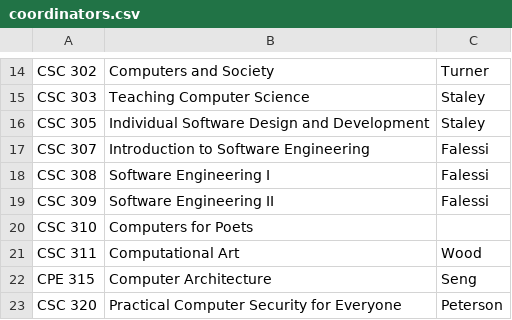
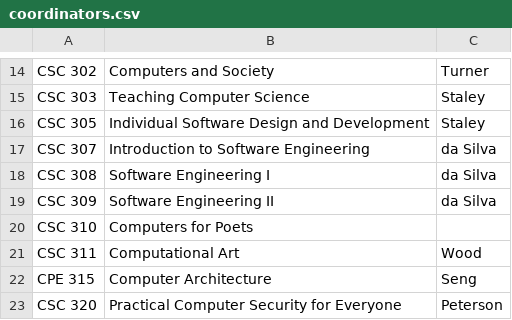
Before and after one commit to jbclements/csse-scheduling, a CSV file: csse-scheduling/coordinators.csv, drawn as a sheet; only a part is shown, gaps mark what is left out.

Commit message:
add Bruno as coordinator for 307/308/309

```diff
--- a/csse-scheduling/coordinators.csv
+++ b/csse-scheduling/coordinators.csv
@@ -16,5 +16,5 @@
 "CSC 305","Individual Software Design and Development","Staley"
-"CSC 307","Introduction to Software Engineering","Falessi"
-"CSC 308","Software Engineering I","Falessi"
-"CSC 309","Software Engineering II","Falessi"
+"CSC 307","Introduction to Software Engineering","da Silva"
+"CSC 308","Software Engineering I","da Silva"
+"CSC 309","Software Engineering II","da Silva"
 "CSC 310","Computers for Poets",""
```
